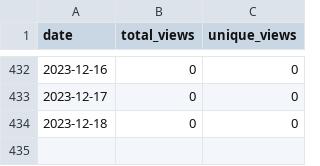
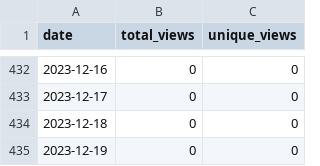
Before and after one commit to merrymitch/COMP1210, a CSV file: .traffic/views.csv, drawn as a sheet; only a part is shown, gaps mark what is left out.

Commit message:
Updating repository traffic

```diff
--- a/.traffic/views.csv
+++ b/.traffic/views.csv
@@ -434 +434,2 @@ date,total_views,unique_views
 2023-12-18,0,0
+2023-12-19,0,0
```
Also changed, not shown: 4 other files.
